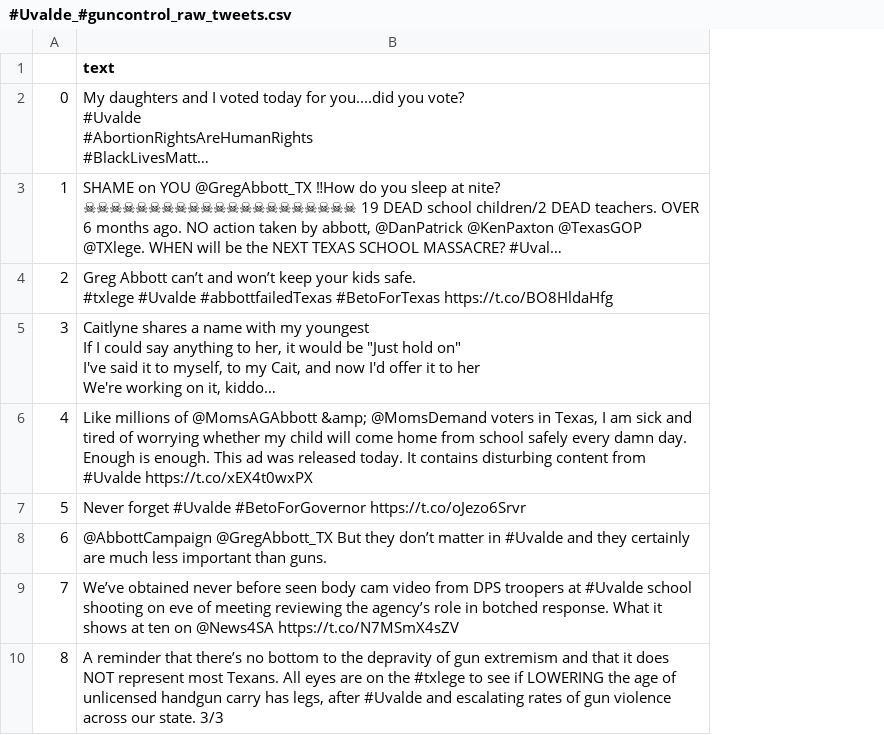
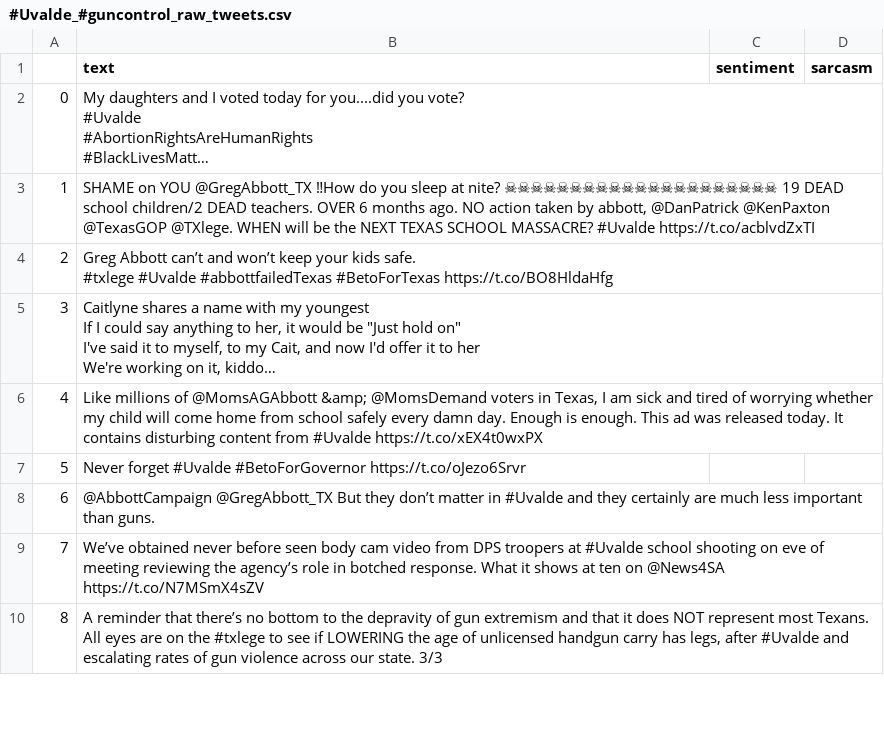
Before and after one commit to mrmarken/sentiment_analysis_fproject, a CSV file: res/#Uvalde_#guncontrol_raw_tweets.csv, drawn as a sheet; only a part is shown; long unchanged cells end in …; the diff names each change by its address in the sheet, - before the commit and + after, or states it on an @@ line.

Commit message:
adding 'sentiment' and 'sarcasm' classification of tweets 75-99

```diff
--- a/res/#Uvalde_#guncontrol_raw_tweets.csv
+++ b/res/#Uvalde_#guncontrol_raw_tweets.csv
+column C (sentiment), empty
+column D (sarcasm), empty
```
